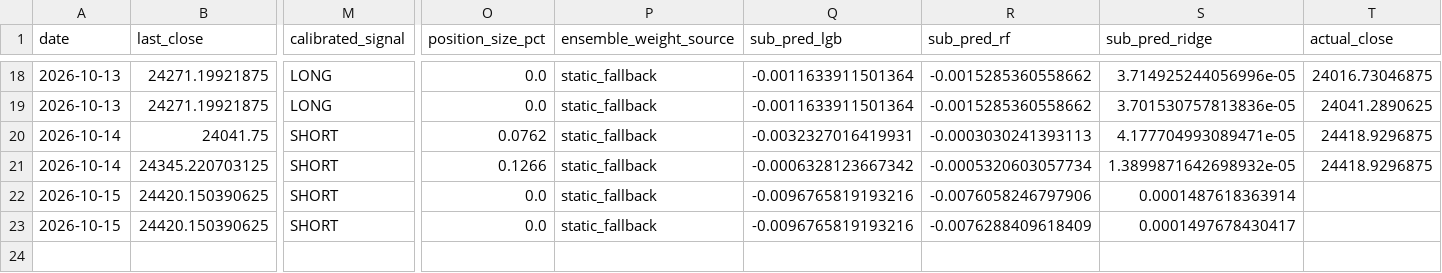
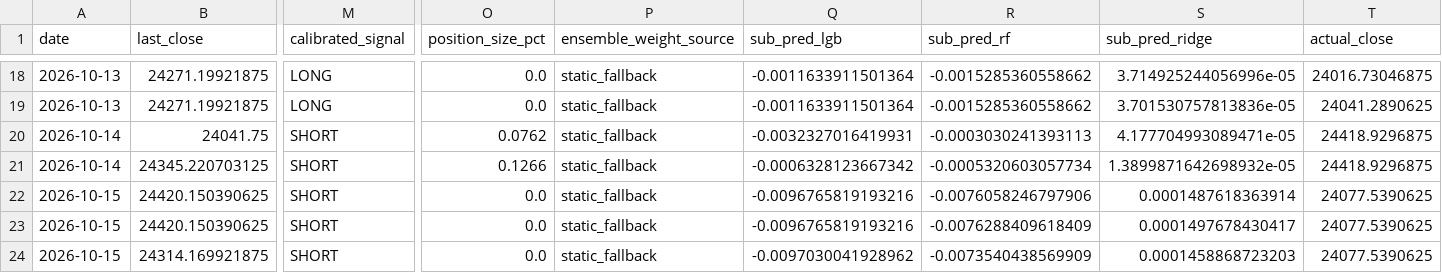
Before and after one commit to curvehen/H.S.I.P, a CSV file: logs/predictions_log.csv, drawn as a sheet; only a part is shown, gaps mark what is left out; rows hold the shown columns only; the diff names each change by its address in the sheet, - before the commit and + after, or states it on an @@ line.

```diff
--- a/logs/predictions_log.csv
+++ b/logs/predictions_log.csv
-T22:T23 (actual_close): (empty)
+T22:T23 (actual_close): 24077.5390625
+row 24: 2026-10-15 | 24314.169921875 | SHORT | 0.0 | static_fallback | -0.0097030041928962 | -0.0073540438569909 | 0.0001458868723203 | 24077.5390625
```
Also changed, not shown: data/0002_HK_last_good.csv, data/0005_HK_last_good.csv, 28 other files.
